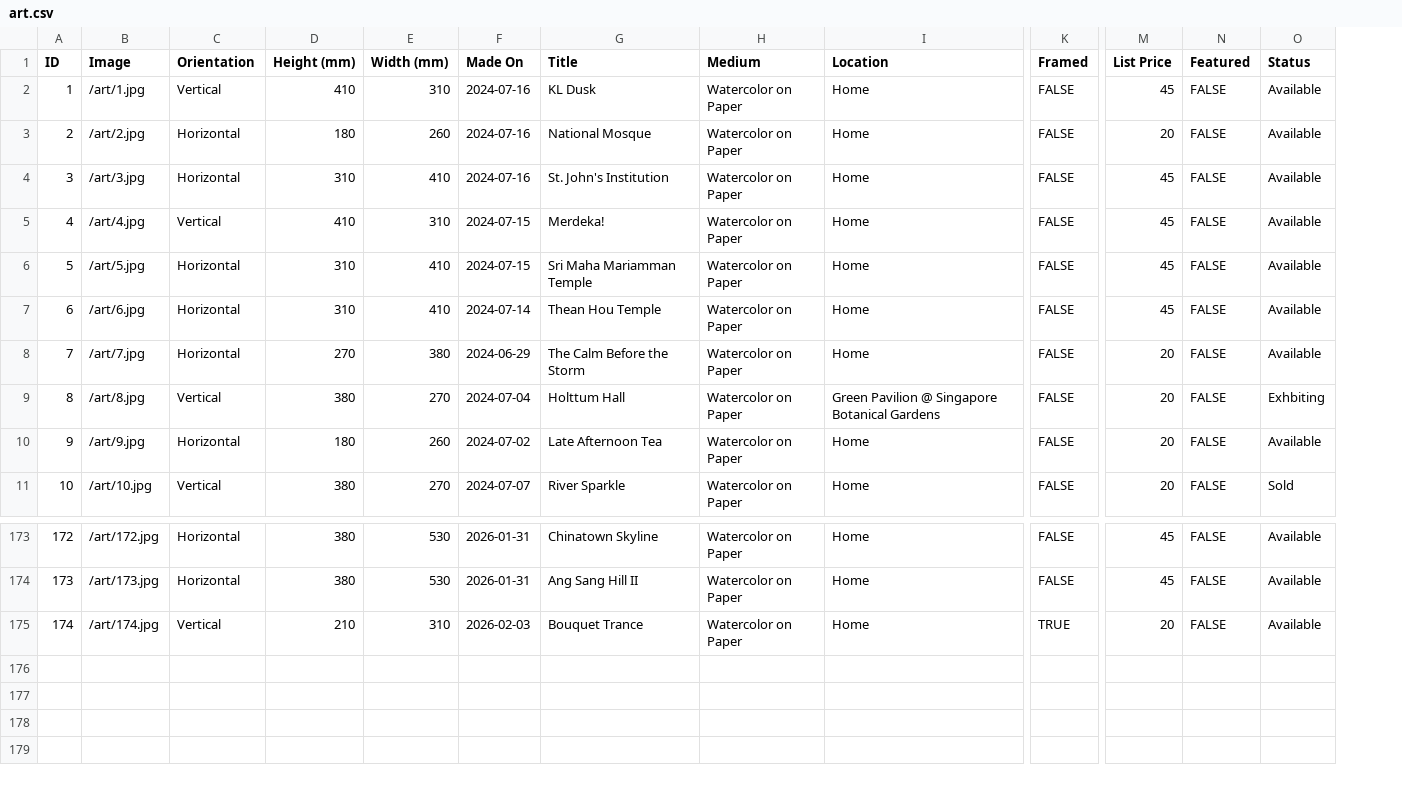
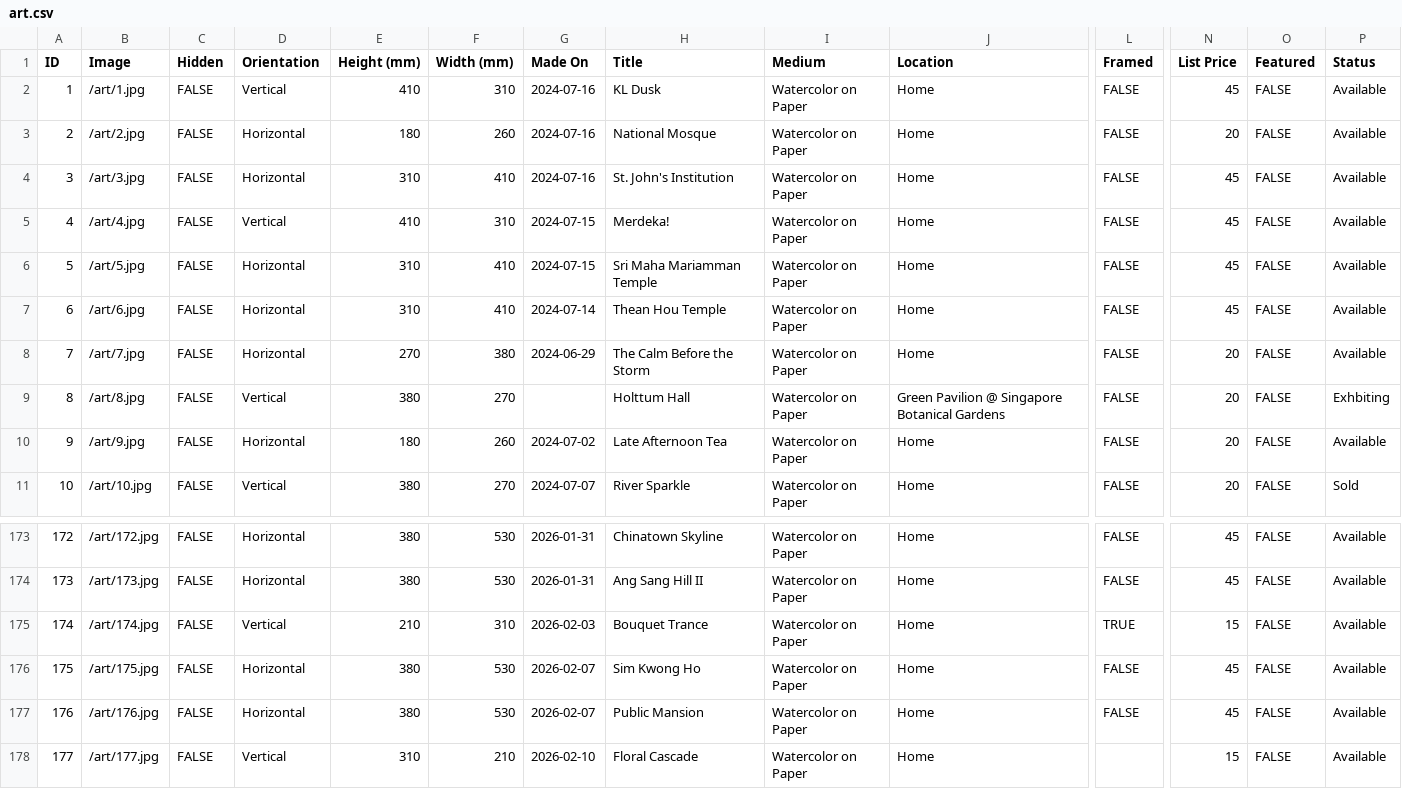
Before and after one commit to mrzzy/art.mrzzy.co, a CSV file: public/art.csv, drawn as a sheet; only a part is shown, gaps mark what is left out; addresses are those after the commit; rows hold the shown columns only; the diff names each change by its address in the sheet, - before the commit and + after, or states it on an @@ line.

```diff
--- a/public/art.csv
+++ b/public/art.csv
+column C (Hidden), rows 2-11: all FALSE; rows 173-175: all FALSE
-G9 (Made On): 2024-07-04
+G9 (Made On): (empty)
-N175 (List Price): 20
+N175 (List Price): 15
+row 176: 175 | /art/175.jpg | FALSE | Horizontal | 380 | 530 | 2026-02-07 | Sim Kwong Ho | Watercolor on Paper | Home | FALSE | 45 | FALSE | Available
+row 177: 176 | /art/176.jpg | FALSE | Horizontal | 380 | 530 | 2026-02-07 | Public Mansion | Watercolor on Paper | Home | FALSE | 45 | FALSE | Available
+row 178: 177 | /art/177.jpg | FALSE | Vertical | 310 | 210 | 2026-02-10 | Floral Cascade | Watercolor on Paper | Home |  | 15 | FALSE | Available
```
Also changed, not shown: 6 other files.
